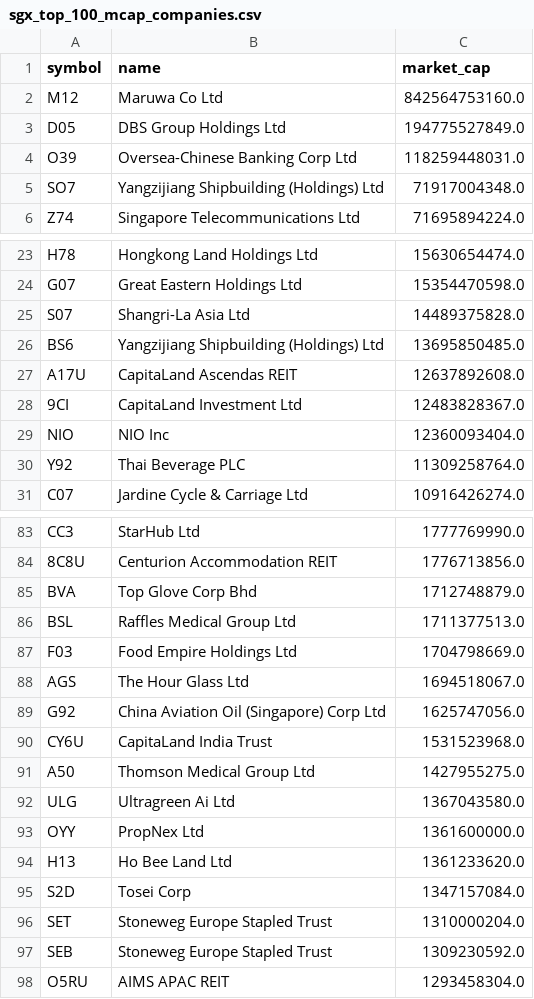
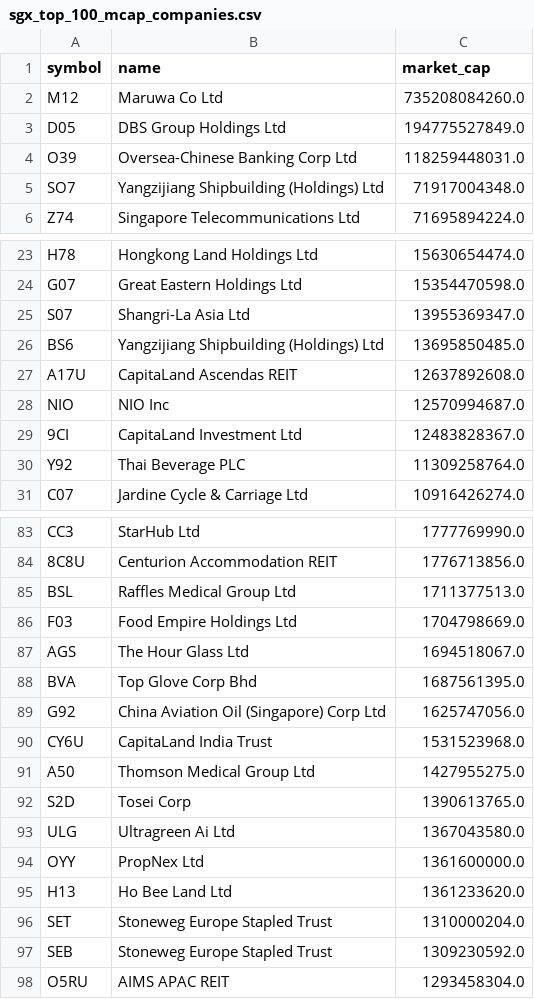
Before and after one commit to supertypeai/sgx_buyback_pipeline, a CSV file: data/sgx_top_100_mcap_companies.csv, drawn as a sheet; only a part is shown, gaps mark what is left out; the diff covers the shown part only.

```diff
--- a/data/sgx_top_100_mcap_companies.csv
+++ b/data/sgx_top_100_mcap_companies.csv
@@ -1,3 +1,3 @@
 symbol,name,market_cap
-M12,Maruwa Co Ltd,842564753160.0
+M12,Maruwa Co Ltd,735208084260.0
 D05,DBS Group Holdings Ltd,194775527849.0
@@ -24,7 +24,7 @@ H78,Hongkong Land Holdings Ltd,15630654474.0
 G07,Great Eastern Holdings Ltd,15354470598.0
-S07,Shangri-La Asia Ltd,14489375828.0
+S07,Shangri-La Asia Ltd,13955369347.0
 BS6,Yangzijiang Shipbuilding (Holdings) Ltd,13695850485.0
 A17U,CapitaLand Ascendas REIT,12637892608.0
+NIO,NIO Inc,12570994687.0
 9CI,CapitaLand Investment Ltd,12483828367.0
-NIO,NIO Inc,12360093404.0
 Y92,Thai Beverage PLC,11309258764.0
@@ -84,3 +84,2 @@ CC3,StarHub Ltd,1777769990.0
 8C8U,Centurion Accommodation REIT,1776713856.0
-BVA,Top Glove Corp Bhd,1712748879.0
 BSL,Raffles Medical Group Ltd,1711377513.0
@@ -88,2 +87,3 @@ F03,Food Empire Holdings Ltd,1704798669.0
 AGS,The Hour Glass Ltd,1694518067.0
+BVA,Top Glove Corp Bhd,1687561395.0
 G92,China Aviation Oil (Singapore) Corp Ltd,1625747056.0
@@ -91,2 +91,3 @@ CY6U,CapitaLand India Trust,1531523968.0
 A50,Thomson Medical Group Ltd,1427955275.0
+S2D,Tosei Corp,1390613765.0
 ULG,Ultragreen Ai Ltd,1367043580.0
@@ -94,3 +95,2 @@ OYY,PropNex Ltd,1361600000.0
 H13,Ho Bee Land Ltd,1361233620.0
-S2D,Tosei Corp,1347157084.0
 SET,Stoneweg Europe Stapled Trust,1310000204.0
```
Also changed, not shown: 2 added rows, 2 removed rows and 6 edited cells elsewhere in this file, data/sgx_top_70_mcap_companies.csv, 5 other files.
